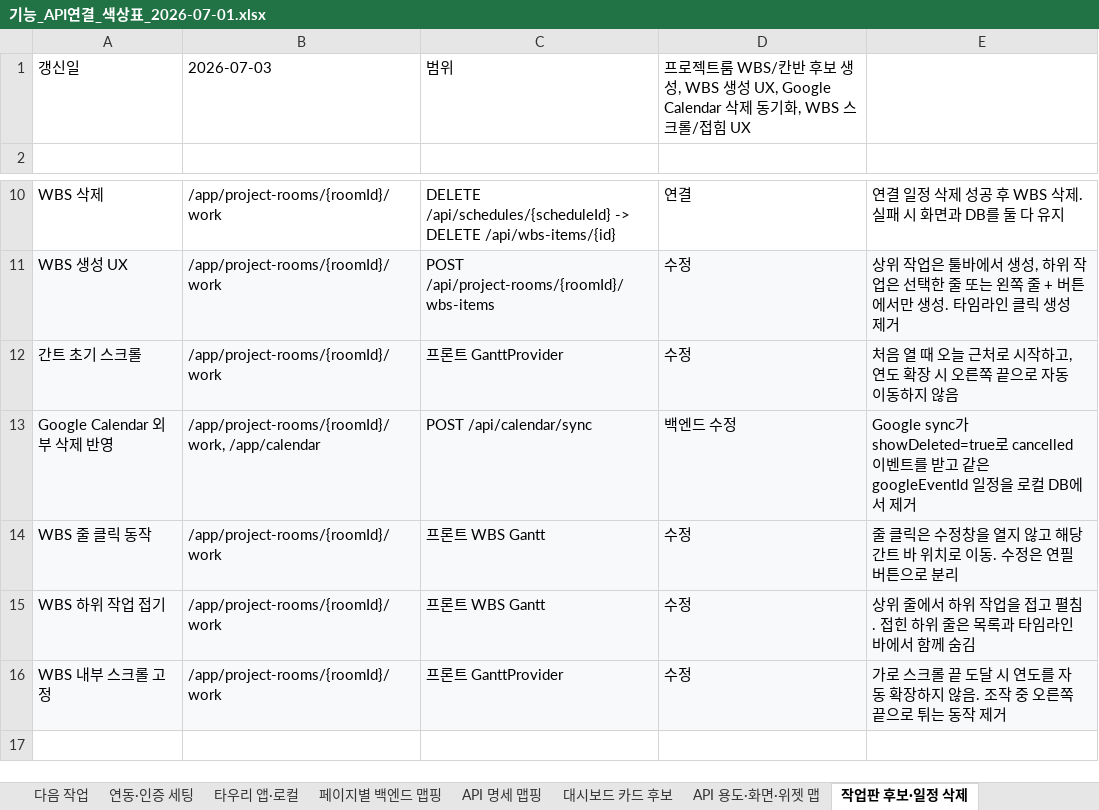
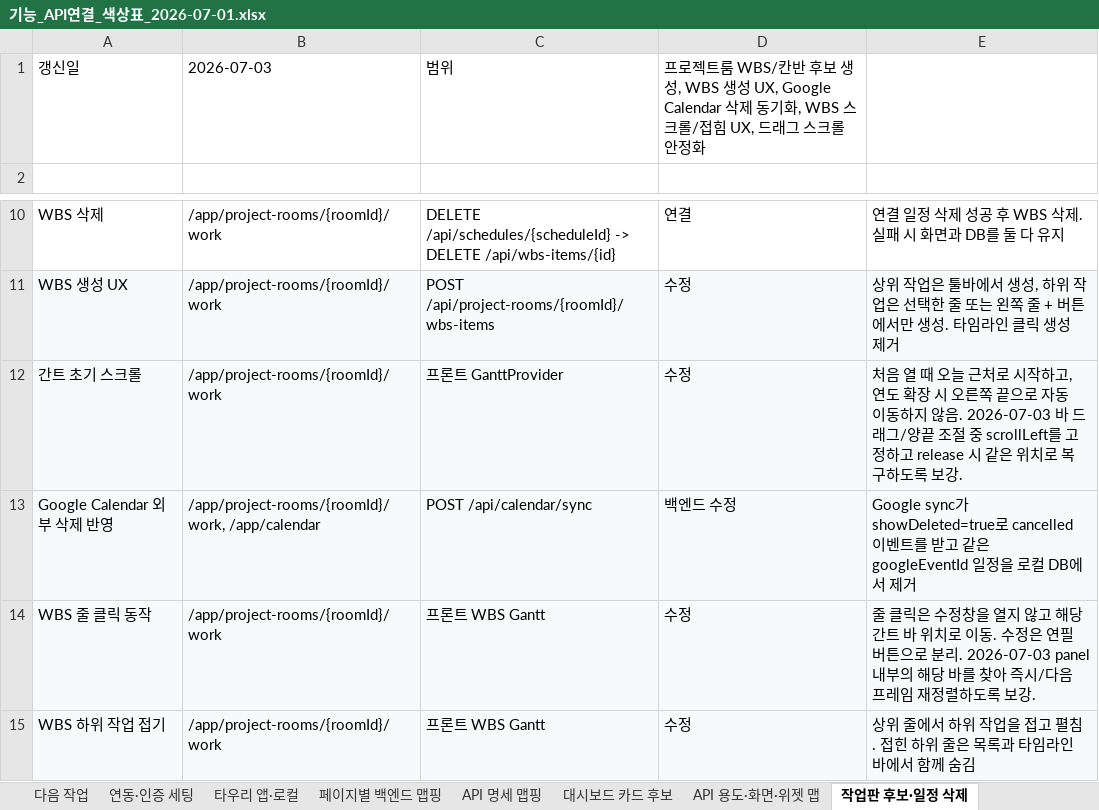
Before and after one commit to kosta-dev-sjh/bubli-frontend, an Excel workbook: docs/기능_API연결_색상표_2026-07-01.xlsx, sheet 작업판 후보·일정 삭제, drawn as a sheet; only a part is shown, gaps mark what is left out; the shorter side is filled out with more unchanged rows; values as stored, in another font and other column widths than the file's, no borders; the diff names each change by its address in the sheet, - before the commit and + after, or states it on an @@ line.

```diff
--- a/docs/기능_API연결_색상표_2026-07-01.xlsx (sheet 작업판 후보·일정 삭제)
+++ b/docs/기능_API연결_색상표_2026-07-01.xlsx (sheet 작업판 후보·일정 삭제)
-D1: …/접힘 UX
+D1: …/접힘 UX, 드래그 스크롤 안정화
-E12: …지 않음
+E12: …지 않음. 2026-07-03 바 드래그/양끝 조절 중 scrollLeft를 고정하고 release 시 같은 위치로 복구하도록 보강.
-E14: …로 분리
+E14: …로 분리. 2026-07-03 panel 내부의 해당 바를 찾아 즉시/다음 프레임 재정렬하도록 보강.
```
Also changed, not shown: sheet 페이지별 백엔드 맵핑, sheet 기능 연결 상세, 4 other files.
